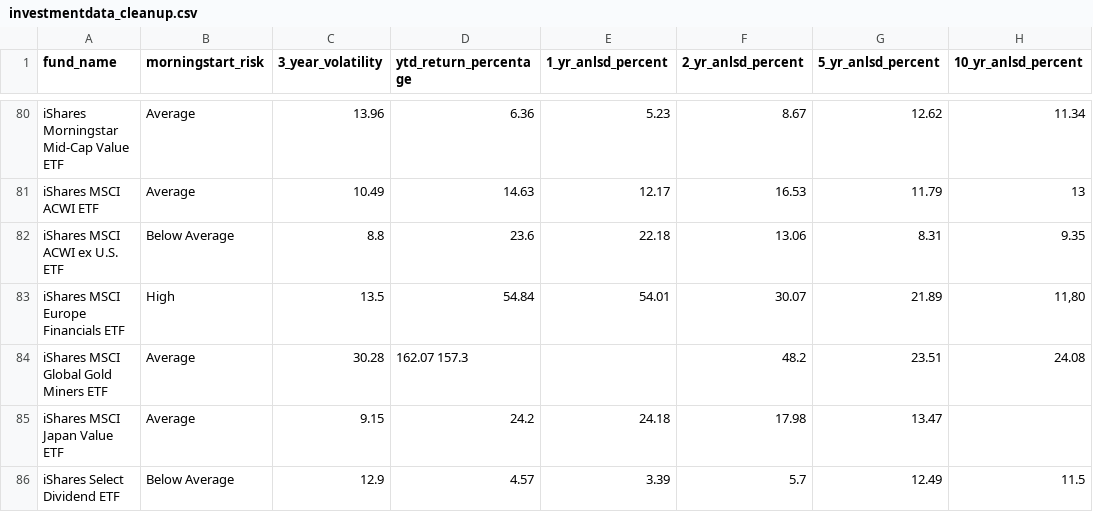
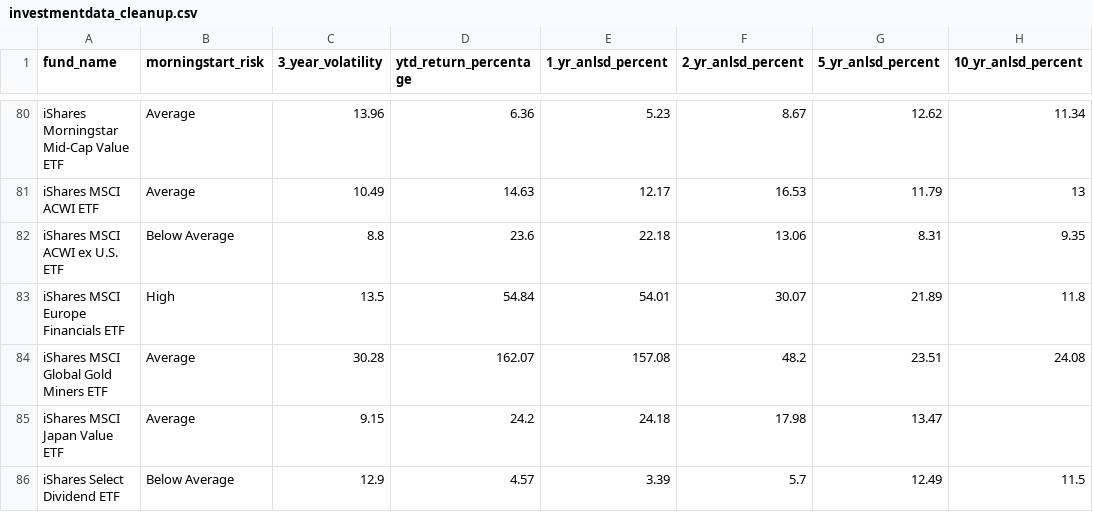
Before and after one commit to sujeethd/InvestAssistant, a CSV file: tools/data/investmentdata_cleanup.csv, drawn as a sheet; only a part is shown, gaps mark what is left out; the diff names each change by its address in the sheet, - before the commit and + after, or states it on an @@ line.

```diff
--- a/tools/data/investmentdata_cleanup.csv
+++ b/tools/data/investmentdata_cleanup.csv
-H83 (10_yr_anlsd_percent): 11,80
+H83 (10_yr_anlsd_percent): 11.8
-D84 (ytd_return_percentage): 162.07 157.3
+D84 (ytd_return_percentage): 162.07
-E84 (1_yr_anlsd_percent): (empty)
+E84 (1_yr_anlsd_percent): 157.08
```
Also changed, not shown: 2 other files.
